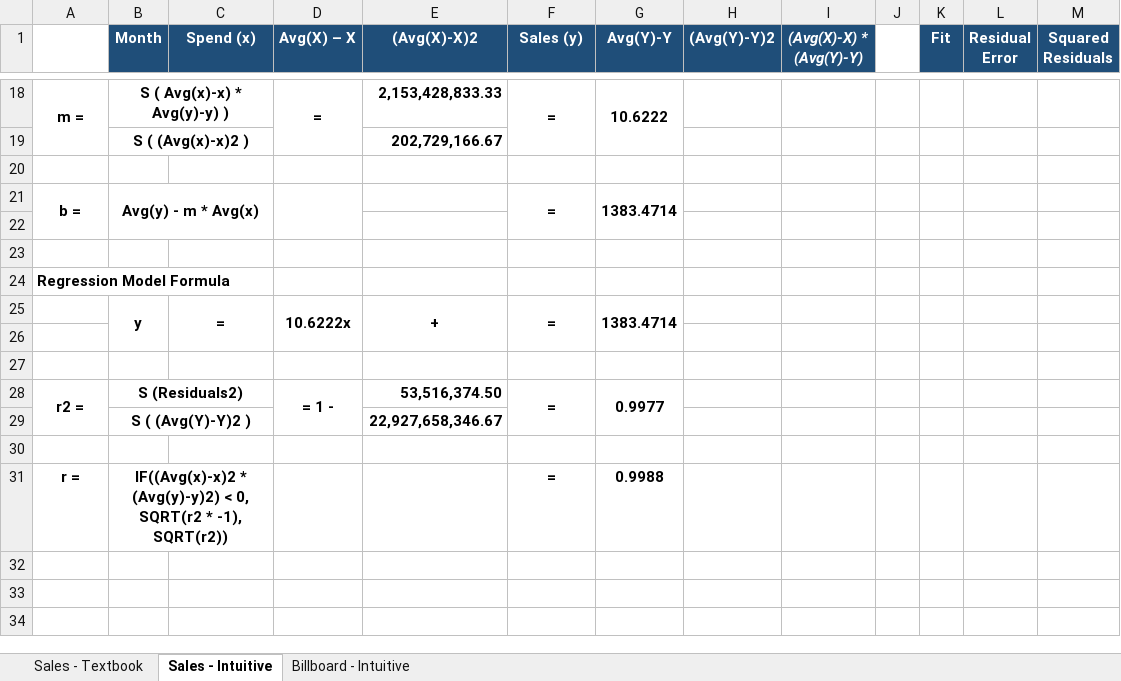
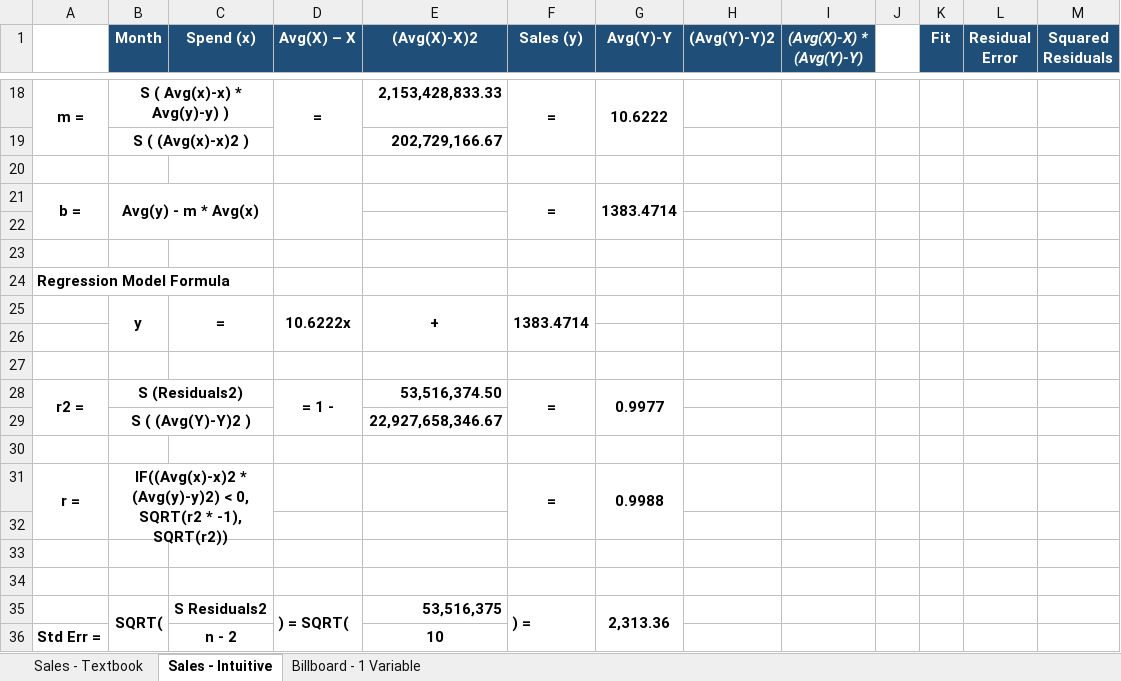
Before and after one commit to RJETAnalytics/TrainingDemo, an Excel workbook: Linear Regression - Manual Example - Billboard.xlsx, sheet Sales - Intuitive, drawn as a sheet; only a part is shown, gaps mark what is left out; values as stored, in another font and other column widths than the file's, no borders; removed rows and columns are numbered as before the commit, all else as after; the diff names each change by its address in the sheet, - before the commit and + after, or states it on an @@ line.

```diff
--- a/Linear Regression - Manual Example - Billboard.xlsx (sheet Sales - Intuitive)
+++ b/Linear Regression - Manual Example - Billboard.xlsx (sheet Sales - Intuitive)
-sheet tab: Billboard - Intuitive
+sheet tab: Billboard - 1 Variable
-F25 (Sales (y)): =
+F25 (Sales (y)): 1383.4714
-G25 (Avg(Y)-Y): 1383.4714
+G25 (Avg(Y)-Y): (empty)
-G25:G26 merged
+A31:A32 merged
+F31:F32 merged
+G31:G32 merged
+row 32: (empty)
+row 33: (empty)
+row 34: (empty)
+row 35:  | SQRT( | S Residuals2 | ) = SQRT( | 53,516,375 | ) = | 2,313.36
+row 36: Std Err = |  | n - 2 |  | 10
```
Also changed, not shown: sheet Sales - Textbook, sheet Billboard - 1 Variable.
